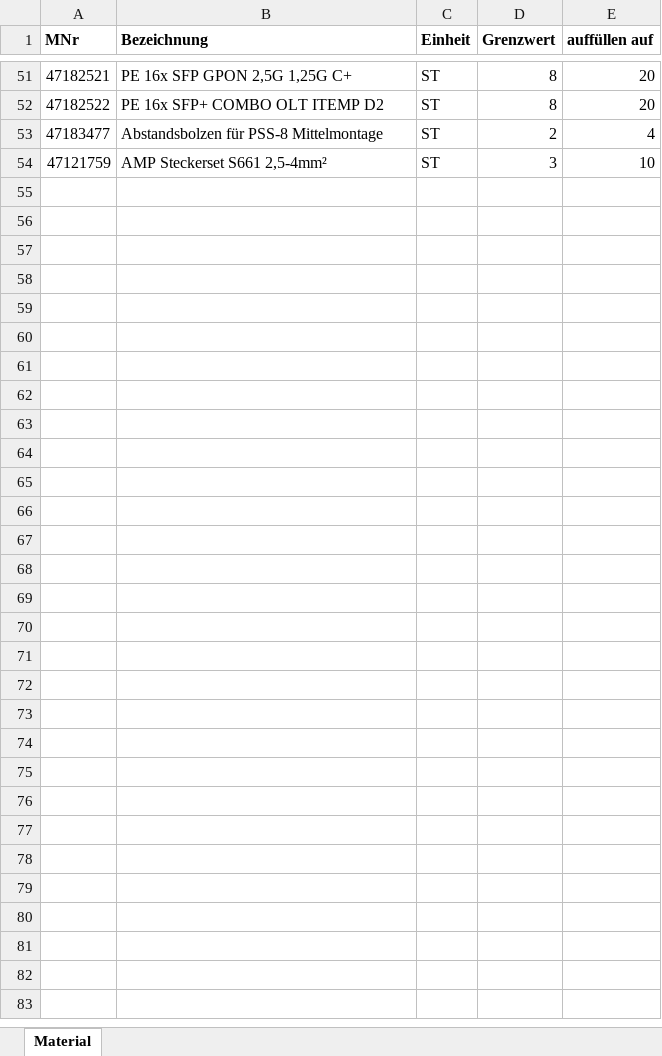
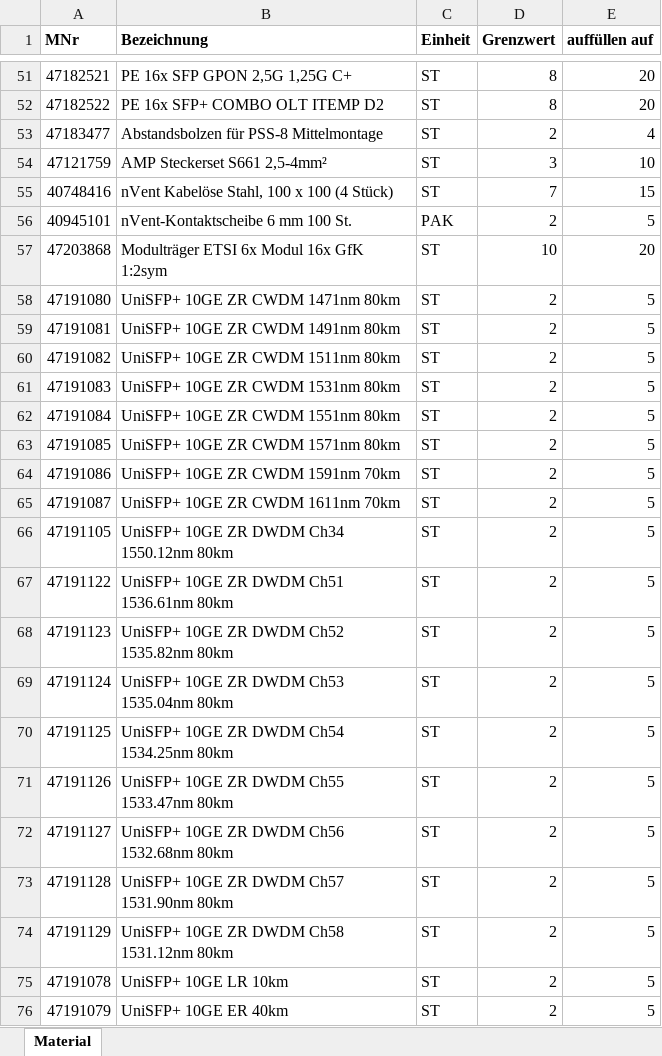
Before and after one commit to spacerat1/Lagerverwaltung-Python, an Excel workbook: Admin/Standardmaterial.xlsx, sheet Material, drawn as a sheet; only a part is shown, gaps mark what is left out; values as stored, in another font and other column widths than the file's, no borders; conditional formats not drawn; the diff names each change by its address in the sheet, - before the commit and + after, or states it on an @@ line.

Commit message:
added new material

```diff
--- a/Admin/Standardmaterial.xlsx (sheet Material)
+++ b/Admin/Standardmaterial.xlsx (sheet Material)
+row 55: 40748416 | nVent Kabelöse Stahl, 100 x 100 (4 Stück) | ST | 7 | 15
+row 56: 40945101 | nVent-Kontaktscheibe 6 mm 100 St. | PAK | 2 | 5
+row 57: 47203868 | Modulträger ETSI 6x Modul 16x GfK 1:2sym | ST | 10 | 20
+row 58: 47191080 | UniSFP+ 10GE ZR CWDM 1471nm 80km | ST | 2 | 5
+row 59: 47191081 | UniSFP+ 10GE ZR CWDM 1491nm 80km | ST | 2 | 5
+row 60: 47191082 | UniSFP+ 10GE ZR CWDM 1511nm 80km | ST | 2 | 5
+row 61: 47191083 | UniSFP+ 10GE ZR CWDM 1531nm 80km | ST | 2 | 5
+row 62: 47191084 | UniSFP+ 10GE ZR CWDM 1551nm 80km | ST | 2 | 5
+row 63: 47191085 | UniSFP+ 10GE ZR CWDM 1571nm 80km | ST | 2 | 5
+row 64: 47191086 | UniSFP+ 10GE ZR CWDM 1591nm 70km | ST | 2 | 5
+row 65: 47191087 | UniSFP+ 10GE ZR CWDM 1611nm 70km | ST | 2 | 5
+row 66: 47191105 | UniSFP+ 10GE ZR DWDM Ch34 1550.12nm 80km | ST | 2 | 5
+row 67: 47191122 | UniSFP+ 10GE ZR DWDM Ch51 1536.61nm 80km | ST | 2 | 5
+row 68: 47191123 | UniSFP+ 10GE ZR DWDM Ch52 1535.82nm 80km | ST | 2 | 5
+row 69: 47191124 | UniSFP+ 10GE ZR DWDM Ch53 1535.04nm 80km | ST | 2 | 5
+row 70: 47191125 | UniSFP+ 10GE ZR DWDM Ch54 1534.25nm 80km | ST | 2 | 5
+row 71: 47191126 | UniSFP+ 10GE ZR DWDM Ch55 1533.47nm 80km | ST | 2 | 5
+row 72: 47191127 | UniSFP+ 10GE ZR DWDM Ch56 1532.68nm 80km | ST | 2 | 5
+row 73: 47191128 | UniSFP+ 10GE ZR DWDM Ch57 1531.90nm 80km | ST | 2 | 5
+row 74: 47191129 | UniSFP+ 10GE ZR DWDM Ch58 1531.12nm 80km | ST | 2 | 5
+row 75: 47191078 | UniSFP+ 10GE LR 10km | ST | 2 | 5
+row 76: 47191079 | UniSFP+ 10GE ER 40km | ST | 2 | 5
```
Also changed, not shown: Admin/Kleinstmaterial.xlsx, 1 other file.
